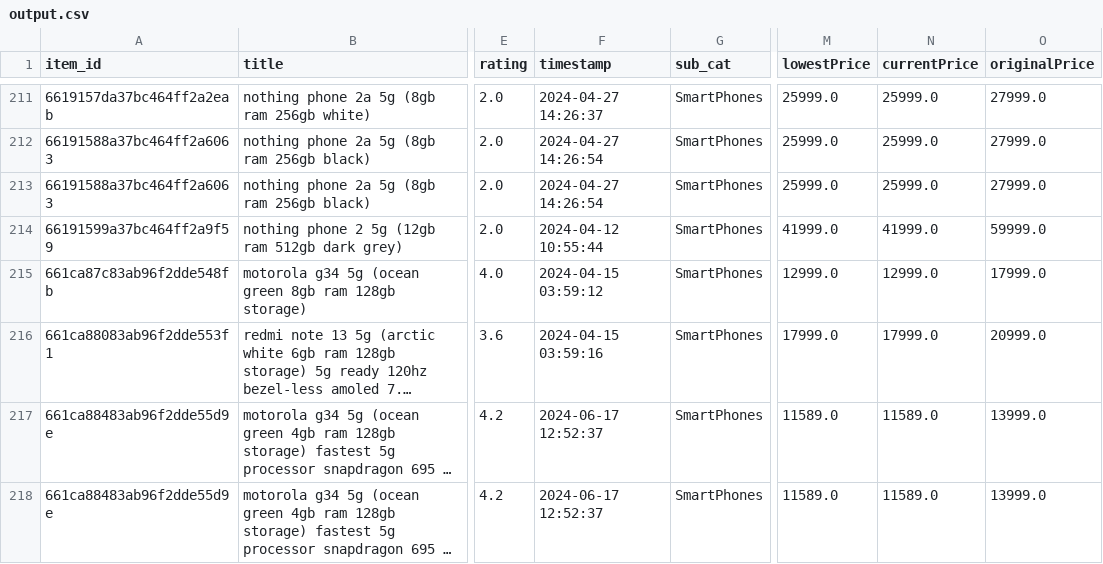
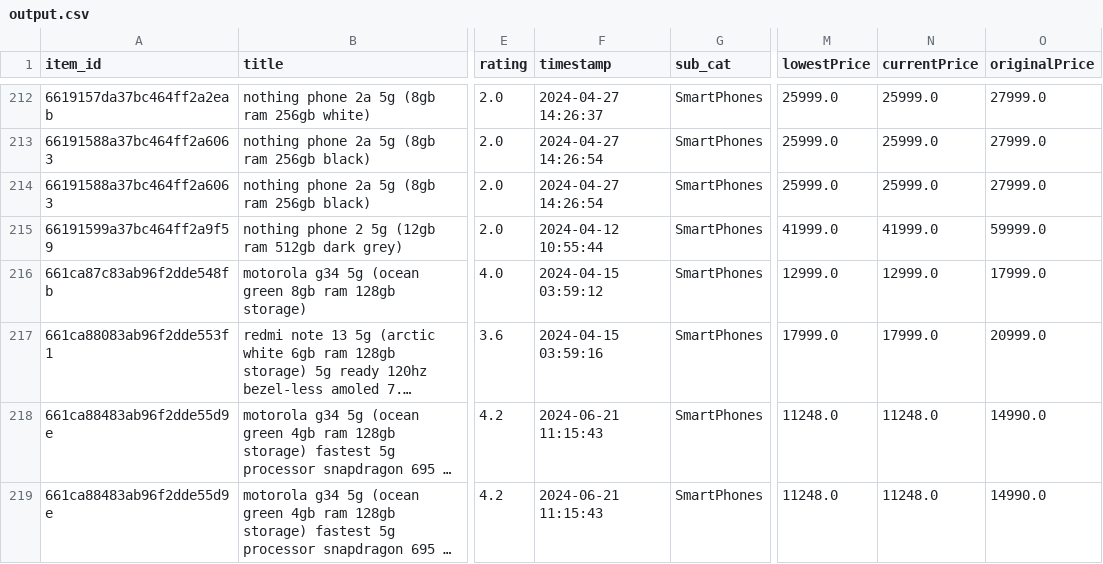
Before and after one commit to Kevin-Francis-Fernandes/Price_Insights_LocalHost, a CSV file: python/output.csv, drawn as a sheet; only a part is shown, gaps mark what is left out; long unchanged cells end in …; addresses are those after the commit; the diff covers the shown part only; the diff names each change by its address in the sheet, - before the commit and + after, or states it on an @@ line.

Commit message:
hello

```diff
--- a/python/output.csv
+++ b/python/output.csv
-F218:F219 (timestamp): 2024-06-17 12:52:37
+F218:F219 (timestamp): 2024-06-21 11:15:43
-M218:M219 (lowestPrice): 11589.0
+M218:M219 (lowestPrice): 11248.0
-N218:N219 (currentPrice): 11589.0
+N218:N219 (currentPrice): 11248.0
-O218:O219 (originalPrice): 13999.0
+O218:O219 (originalPrice): 14990.0
```
Also changed, not shown: 3 added rows and 6 edited cells elsewhere in this file.
